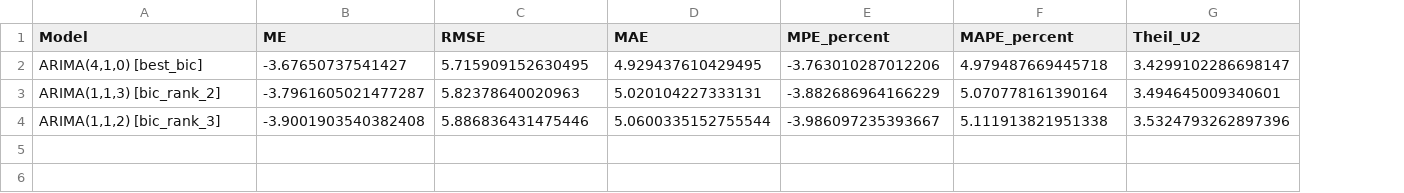
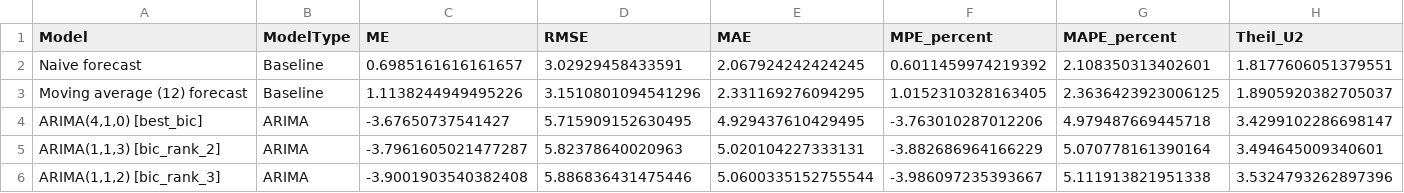
Before and after one commit to AndryMilki/forecast-ARIMA-model, a CSV file: reports/tables/model_comparison.csv, drawn as a sheet; only a part is shown; addresses are those after the commit; rows hold the shown columns only; the diff names each change by its address in the sheet, - before the commit and + after, or states it on an @@ line.

```diff
--- a/reports/tables/model_comparison.csv
+++ b/reports/tables/model_comparison.csv
+column B (ModelType), rows 4-6: all ARIMA
+row 2: Naive forecast | Baseline | 0.6985161616161657 | 3.02929458433591 | 2.067924242424245 | 0.6011459974219392 | 2.108350313402601 | 1.8177606051379551
+row 3: Moving average (12) forecast | Baseline | 1.1138244949495226 | 3.1510801094541296 | 2.331169276094295 | 1.0152310328163405 | 2.3636423923006125 | 1.8905920382705037
```
Also changed, not shown: 18 other files.
